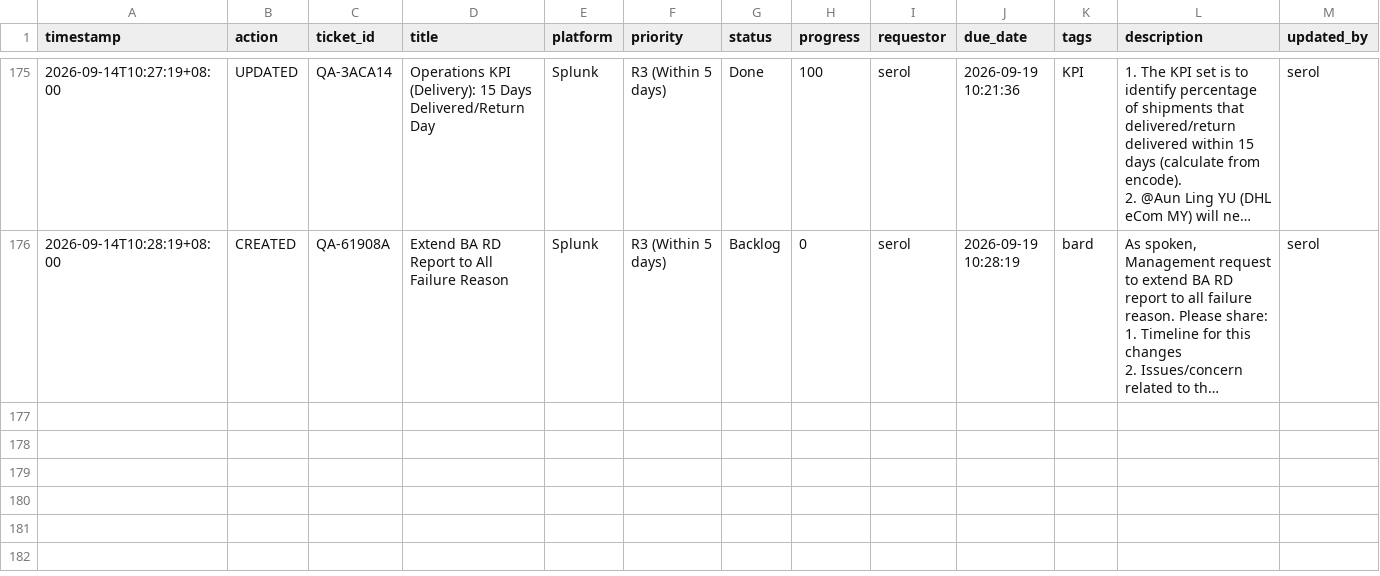
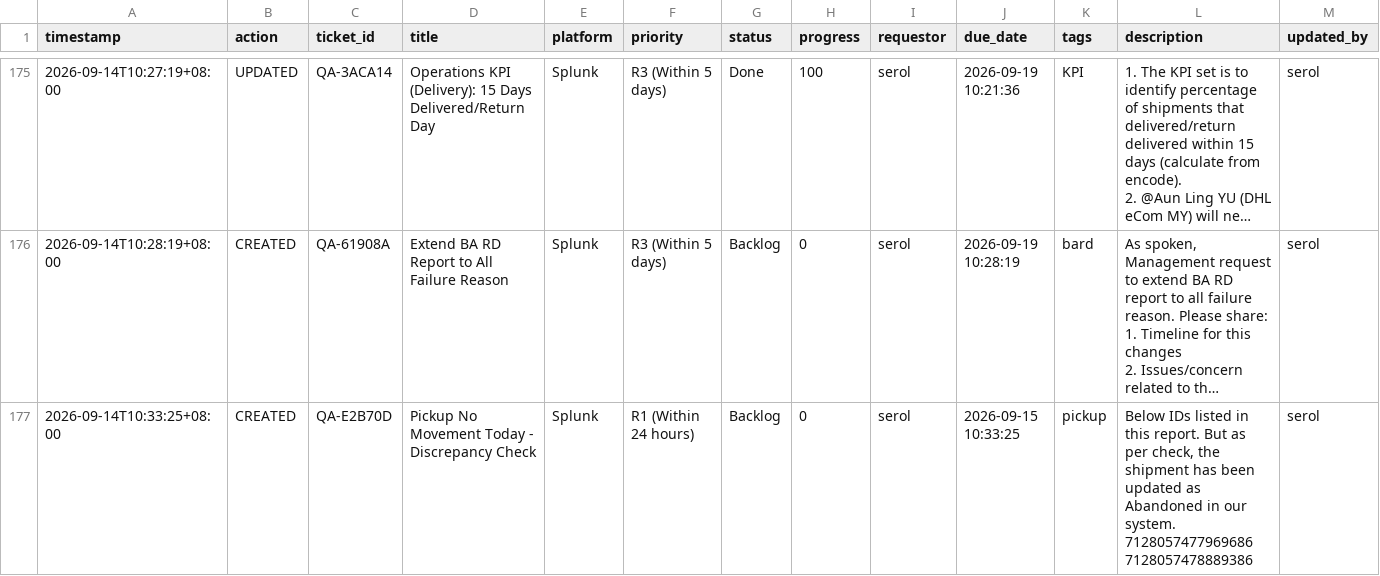
Before and after one commit to serol13/MY_opsX, a CSV file: tickets.csv, drawn as a sheet; only a part is shown, gaps mark what is left out; long unchanged cells end in …; rows hold the shown columns only; ↵ is a line break in a cell; the diff names each change by its address in the sheet, - before the commit and + after, or states it on an @@ line.

Commit message:
[CREATED] QA-E2B70D by serol — 2026-09-14T10:33

```diff
--- a/tickets.csv
+++ b/tickets.csv
+row 177: 2026-09-14T10:33:25+08:00 | CREATED | QA-E2B70D | Pickup No Movement Today - Discrepancy Check | Splunk | R1 (Within 24 hours) | Backlog | 0 | serol | 2026-09-15 10:33:25 | pickup | Below IDs listed in this report. But as per check, the shipment has been updated as Abandoned in our system. ↵ 7128057477969686 ↵ 7128057478889386 | serol
```
